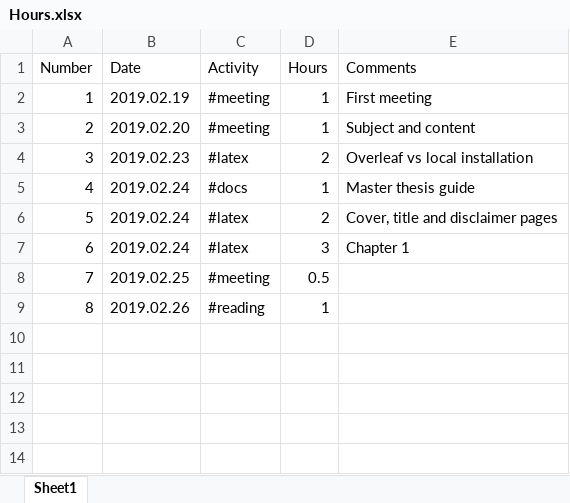
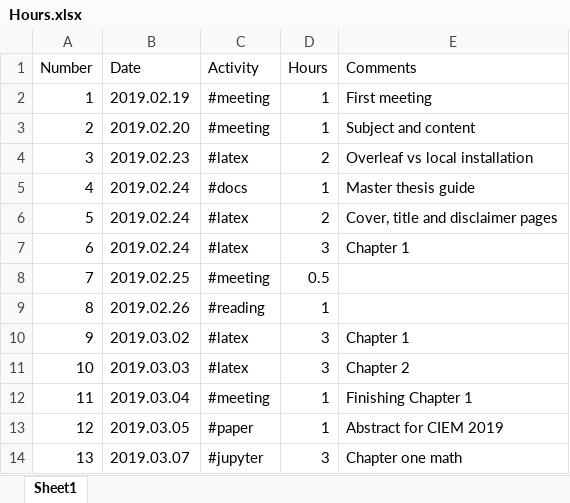
Before and after one commit to nemet3D/Master-s-Thesis---UPT, an Excel workbook: docs/Hours.xlsx, sheet Sheet1, drawn as a sheet; values as stored, in another font and other column widths than the file's, no borders; the diff names each change by its address in the sheet, - before the commit and + after, or states it on an @@ line.

Commit message:
2019.03.07
2019.03.07 hours

```diff
--- a/docs/Hours.xlsx (sheet Sheet1)
+++ b/docs/Hours.xlsx (sheet Sheet1)
+row 10: 9 | 2019.03.02 | #latex | 3 | Chapter 1
+row 11: 10 | 2019.03.03 | #latex | 3 | Chapter 2
+row 12: 11 | 2019.03.04 | #meeting | 1 | Finishing Chapter 1
+row 13: 12 | 2019.03.05 | #paper | 1 | Abstract for CIEM 2019
+row 14: 13 | 2019.03.07 | #jupyter | 3 | Chapter one math
```
